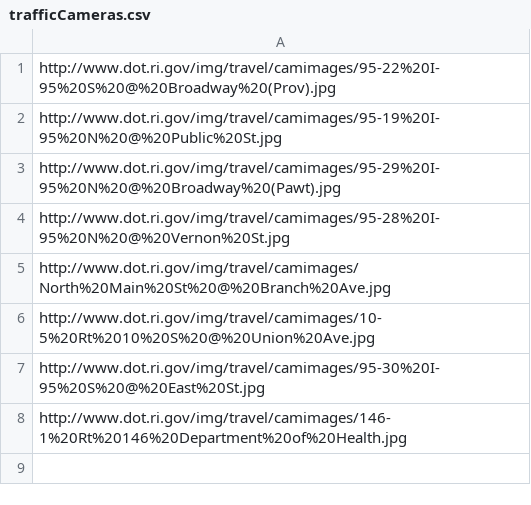
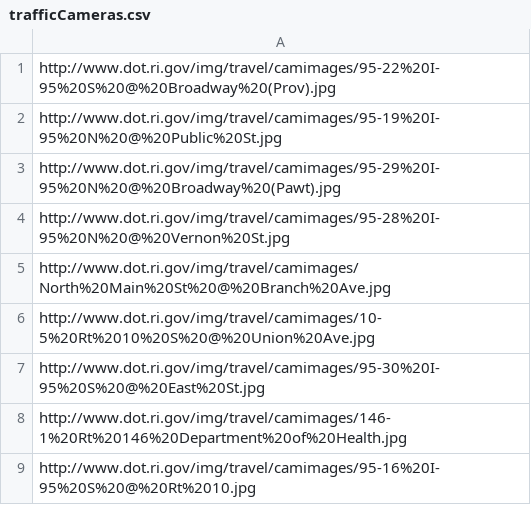
Before and after one commit to StateDocuments/RhodeIsland, a CSV file: trafficCameras.csv, drawn as a sheet.

Commit message:
Update trafficCameras.csv

```diff
--- a/trafficCameras.csv
+++ b/trafficCameras.csv
@@ -8 +8,2 @@ http://www.dot.ri.gov/img/travel/camimages/95-30%20I-95%20S%20@%20East%20St.jpg
 http://www.dot.ri.gov/img/travel/camimages/146-1%20Rt%20146%20Department%20of%20Health.jpg
+http://www.dot.ri.gov/img/travel/camimages/95-16%20I-95%20S%20@%20Rt%2010.jpg
```
